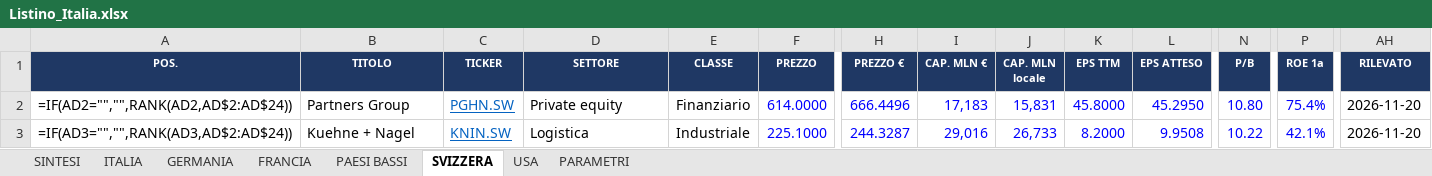
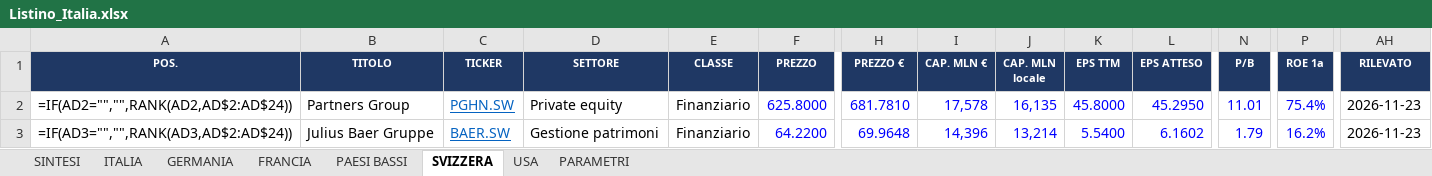
Before and after one commit to FPTechResearch/listino-dati, an Excel workbook: Listino_Italia.xlsx, sheet SVIZZERA, drawn as a sheet; only a part is shown, gaps mark what is left out; values as stored, in another font and other column widths than the file's, no borders; formulas without a stored value are shown as written; conditional formats not drawn; the diff covers the shown part only; the diff names each change by its address in the sheet, - before the commit and + after, or states it on an @@ line.

```diff
--- a/Listino_Italia.xlsx (sheet SVIZZERA)
+++ b/Listino_Italia.xlsx (sheet SVIZZERA)
-F2 (PREZZO): 614.0000
+F2 (PREZZO): 625.8000
-H2 (PREZZO €): 666.4496
+H2 (PREZZO €): 681.7810
-I2 (CAP. MLN €): 17,183
+I2 (CAP. MLN €): 17,578
-J2 (CAP. MLN locale): 15,831
+J2 (CAP. MLN locale): 16,135
-N2 (P/B): 10.80
+N2 (P/B): 11.01
-AH2:AH3 (RILEVATO): 2026-11-20
+AH2:AH3 (RILEVATO): 2026-11-23
-B3 (TITOLO): Kuehne + Nagel
+B3 (TITOLO): Julius Baer Gruppe
-C3 (TICKER): KNIN.SW
+C3 (TICKER): BAER.SW
-D3 (SETTORE): Logistica
+D3 (SETTORE): Gestione patrimoni
-E3 (CLASSE): Industriale
+E3 (CLASSE): Finanziario
-F3 (PREZZO): 225.1000
+F3 (PREZZO): 64.2200
-H3 (PREZZO €): 244.3287
+H3 (PREZZO €): 69.9648
-I3 (CAP. MLN €): 29,016
+I3 (CAP. MLN €): 14,396
-J3 (CAP. MLN locale): 26,733
+J3 (CAP. MLN locale): 13,214
-K3 (EPS TTM): 8.2000
+K3 (EPS TTM): 5.5400
-L3 (EPS ATTESO): 9.9508
+L3 (EPS ATTESO): 6.1602
-N3 (P/B): 10.22
+N3 (P/B): 1.79
-P3 (ROE 1a): 42.1%
+P3 (ROE 1a): 16.2%
```
Also changed, not shown: 155 edited cells elsewhere in this sheet, sheet USA, sheet ITALIA, sheet GERMANIA, sheet FRANCIA, sheet PAESI BASSI, 3 other files.
